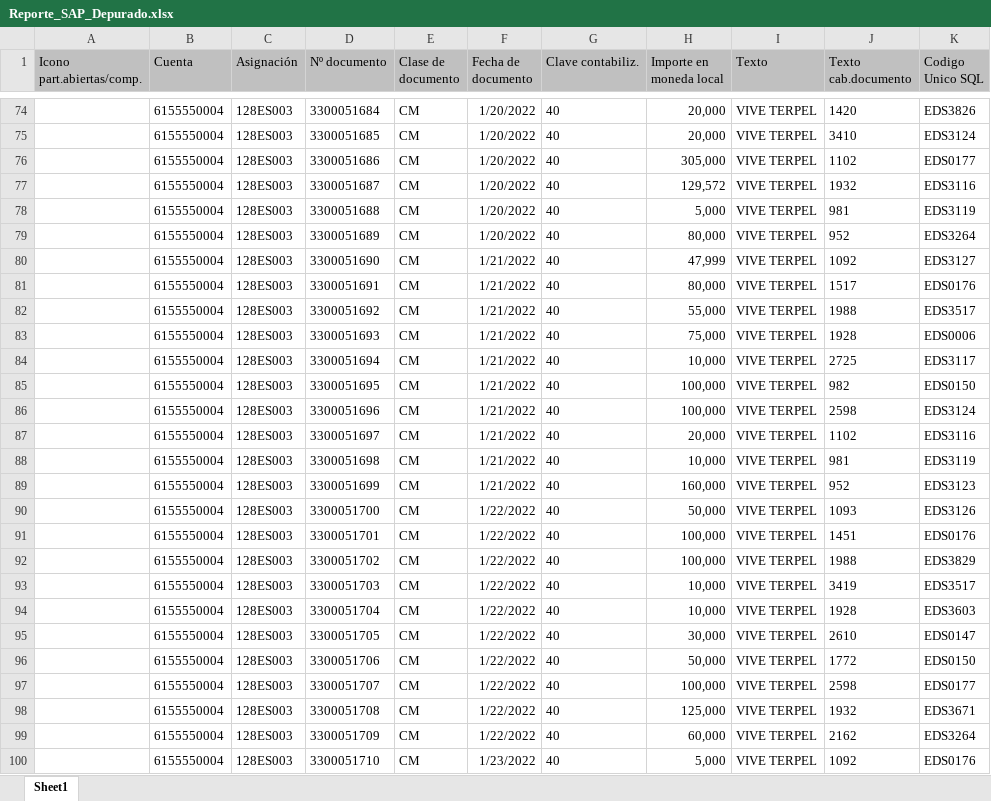
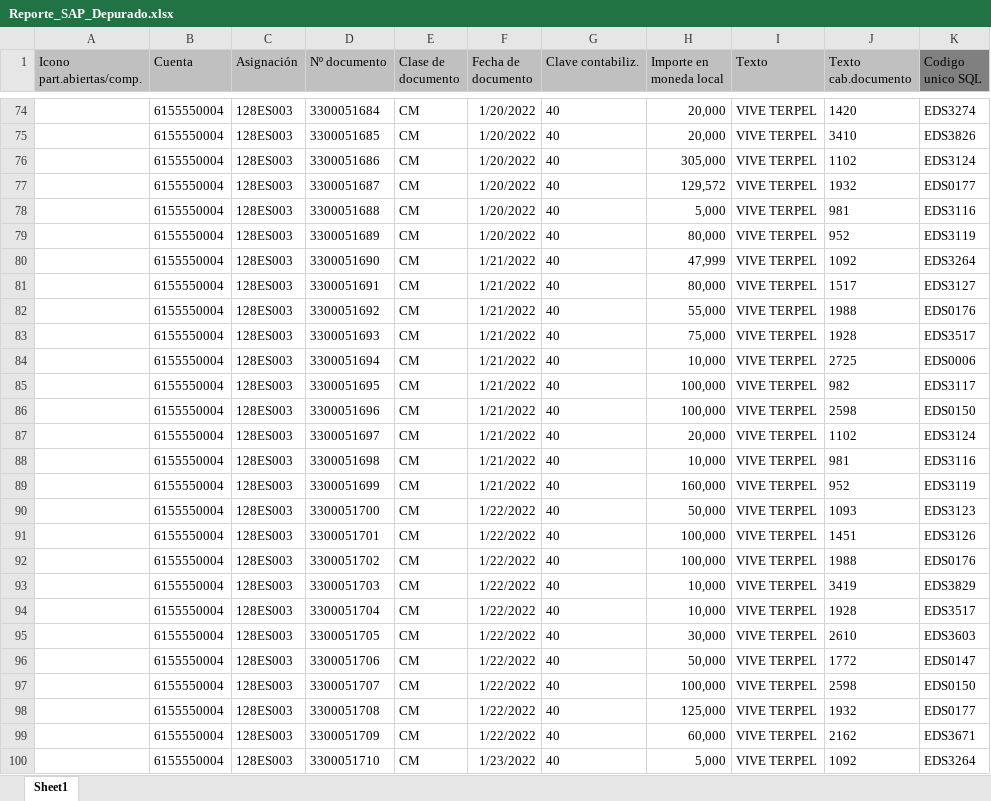
Before and after one commit to EdwinPerezSophos/SBTT0044-Conciliacion-EDS-viva-Terpel, an Excel workbook: Data/Temp/SAP/Reporte_SAP_Depurado.xlsx, sheet Sheet1, drawn as a sheet; only a part is shown, gaps mark what is left out; values as stored, in another font and other column widths than the file's, no borders; charts and pictures not drawn; the diff covers the shown part only; the diff names each change by its address in the sheet, - before the commit and + after, or states it on an @@ line.

```diff
--- a/Data/Temp/SAP/Reporte_SAP_Depurado.xlsx (sheet Sheet1)
+++ b/Data/Temp/SAP/Reporte_SAP_Depurado.xlsx (sheet Sheet1)
-K1: Codigo Unico SQL
+K1: Codigo unico SQL
-K1 fill: #C0C0C0
+K1 fill: #808080
-K74 (Codigo unico SQL): EDS3826
+K74 (Codigo unico SQL): EDS3274
-K75 (Codigo unico SQL): EDS3124
+K75 (Codigo unico SQL): EDS3826
-K76 (Codigo unico SQL): EDS0177
+K76 (Codigo unico SQL): EDS3124
-K77 (Codigo unico SQL): EDS3116
+K77 (Codigo unico SQL): EDS0177
-K78 (Codigo unico SQL): EDS3119
+K78 (Codigo unico SQL): EDS3116
-K79 (Codigo unico SQL): EDS3264
+K79 (Codigo unico SQL): EDS3119
-K80 (Codigo unico SQL): EDS3127
+K80 (Codigo unico SQL): EDS3264
-K81 (Codigo unico SQL): EDS0176
+K81 (Codigo unico SQL): EDS3127
-K82 (Codigo unico SQL): EDS3517
+K82 (Codigo unico SQL): EDS0176
-K83 (Codigo unico SQL): EDS0006
+K83 (Codigo unico SQL): EDS3517
-K84 (Codigo unico SQL): EDS3117
+K84 (Codigo unico SQL): EDS0006
-K85 (Codigo unico SQL): EDS0150
+K85 (Codigo unico SQL): EDS3117
-K86 (Codigo unico SQL): EDS3124
+K86 (Codigo unico SQL): EDS0150
-K87 (Codigo unico SQL): EDS3116
+K87 (Codigo unico SQL): EDS3124
-K88 (Codigo unico SQL): EDS3119
+K88 (Codigo unico SQL): EDS3116
-K89 (Codigo unico SQL): EDS3123
+K89 (Codigo unico SQL): EDS3119
-K90 (Codigo unico SQL): EDS3126
+K90 (Codigo unico SQL): EDS3123
-K91 (Codigo unico SQL): EDS0176
+K91 (Codigo unico SQL): EDS3126
-K92 (Codigo unico SQL): EDS3829
+K92 (Codigo unico SQL): EDS0176
-K93 (Codigo unico SQL): EDS3517
+K93 (Codigo unico SQL): EDS3829
-K94 (Codigo unico SQL): EDS3603
+K94 (Codigo unico SQL): EDS3517
-K95 (Codigo unico SQL): EDS0147
+K95 (Codigo unico SQL): EDS3603
-K96 (Codigo unico SQL): EDS0150
+K96 (Codigo unico SQL): EDS0147
-K97 (Codigo unico SQL): EDS0177
+K97 (Codigo unico SQL): EDS0150
-K98 (Codigo unico SQL): EDS3671
+K98 (Codigo unico SQL): EDS0177
-K99 (Codigo unico SQL): EDS3264
+K99 (Codigo unico SQL): EDS3671
-K100 (Codigo unico SQL): EDS0176
+K100 (Codigo unico SQL): EDS3264
```
Also changed, not shown: 22 added rows and 496 edited cells elsewhere in this sheet, charts or pictures, Data/Temp/SAP/Relacion_EDS.xlsx, 3 other files.
